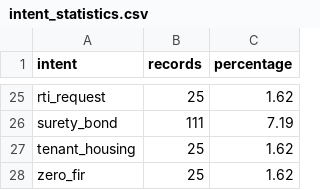
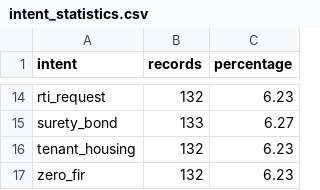
Before and after one commit to HackIndiaXYZ/adaption-autoscientist-challenge-50000-prize-pool-nyayadocs, a CSV file: adaptive_data/intent_statistics.csv, drawn as a sheet; only a part is shown, gaps mark what is left out; addresses are those after the commit; the diff covers the shown part only; the diff names each change by its address in the sheet, - before the commit and + after, or states it on an @@ line.

Commit message:
Rebuild adaptive dataset as gold quality release

```diff
--- a/adaptive_data/intent_statistics.csv
+++ b/adaptive_data/intent_statistics.csv
-B14 (records): 25
+B14 (records): 132
-C14 (percentage): 1.62
+C14 (percentage): 6.23
-B15 (records): 111
+B15 (records): 133
-C15 (percentage): 7.19
+C15 (percentage): 6.27
-B16:B17 (records): 25
+B16:B17 (records): 132
-C16:C17 (percentage): 1.62
+C16:C17 (percentage): 6.23
```
Also changed, not shown: 11 removed rows and 24 edited cells elsewhere in this file, adaptive_data/language_statistics.csv, 15 other files.
